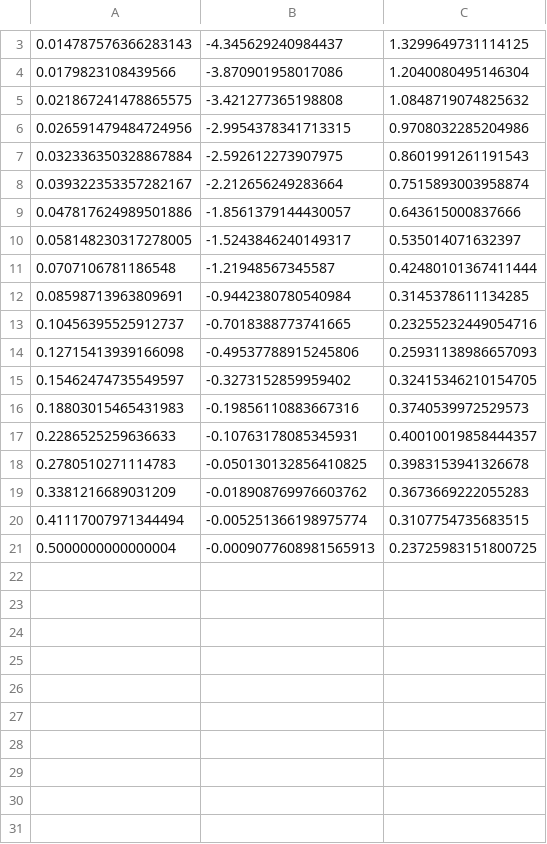
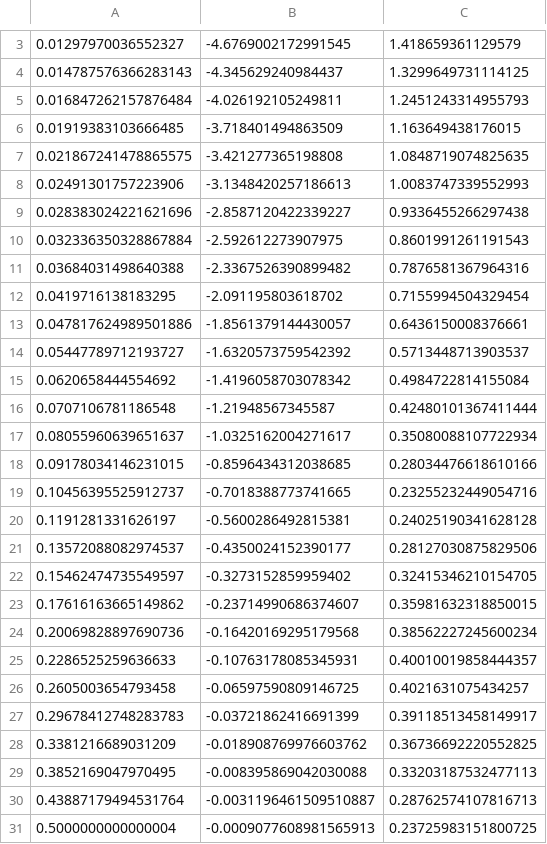
Before and after one commit to yuxunguo/GUMP-Global-GPDs, a CSV file: PDFDATA/dV_Pol.csv, drawn as a sheet; only a part is shown, gaps mark what is left out; the diff covers the shown part only.

```diff
--- a/PDFDATA/dV_Pol.csv
+++ b/PDFDATA/dV_Pol.csv
@@ -3,19 +3,29 @@
+0.01297970036552327,-4.6769002172991545,1.418659361129579
 0.014787576366283143,-4.345629240984437,1.3299649731114125
-0.0179823108439566,-3.870901958017086,1.2040080495146304
-0.021867241478865575,-3.421277365198808,1.0848719074825632
-0.026591479484724956,-2.9954378341713315,0.9708032285204986
+0.016847262157876484,-4.026192105249811,1.2451243314955793
+0.01919383103666485,-3.718401494863509,1.163649438176015
+0.021867241478865575,-3.421277365198808,1.0848719074825635
+0.02491301757223906,-3.1348420257186613,1.0083747339552993
+0.028383024221621696,-2.8587120422339227,0.9336455266297438
 0.032336350328867884,-2.592612273907975,0.8601991261191543
-0.039322353357282167,-2.212656249283664,0.7515893003958874
-0.047817624989501886,-1.8561379144430057,0.643615000837666
-0.058148230317278005,-1.5243846240149317,0.535014071632397
+0.03684031498640388,-2.3367526390899482,0.7876581367964316
+0.0419716138183295,-2.091195803618702,0.7155994504329454
+0.047817624989501886,-1.8561379144430057,0.6436150008376661
+0.05447789712193727,-1.6320573759542392,0.5713448713903537
+0.0620658444554692,-1.4196058703078342,0.4984722814155084
 0.0707106781186548,-1.21948567345587,0.42480101367411444
-0.08598713963809691,-0.9442380780540984,0.3145378611134285
+0.08055960639651637,-1.0325162004271617,0.35080088107722934
+0.09178034146231015,-0.8596434312038685,0.28034476618610166
 0.10456395525912737,-0.7018388773741665,0.23255232449054716
-0.12715413939166098,-0.49537788915245806,0.25931138986657093
+0.1191281331626197,-0.5600286492815381,0.24025190341628128
+0.13572088082974537,-0.4350024152390177,0.28127030875829506
 0.15462474735549597,-0.3273152859959402,0.32415346210154705
-0.18803015465431983,-0.19856110883667316,0.3740539972529573
+0.17616163665149862,-0.23714990686374607,0.35981632318850015
+0.20069828897690736,-0.16420169295179568,0.38562227245600234
 0.2286525259636633,-0.10763178085345931,0.40010019858444357
-0.2780510271114783,-0.050130132856410825,0.3983153941326678
-0.3381216689031209,-0.018908769976603762,0.3673669222055283
-0.41117007971344494,-0.005251366198975774,0.3107754735683515
+0.2605003654793458,-0.06597590809146725,0.4021631075434257
+0.29678412748283783,-0.03721862416691399,0.39118513458149917
+0.3381216689031209,-0.018908769976603762,0.36736692220552825
+0.3852169047970495,-0.008395869042030088,0.33203187532477113
+0.43887179494531764,-0.0031196461509510887,0.28762574107816713
 0.5000000000000004,-0.0009077608981565913,0.23725983151800725
```
Also changed, not shown: 2 added rows and 2 removed rows elsewhere in this file, PDFDATA/dbar_Unp.csv, PDFDATA/g_Pol.csv, 11 other files.
